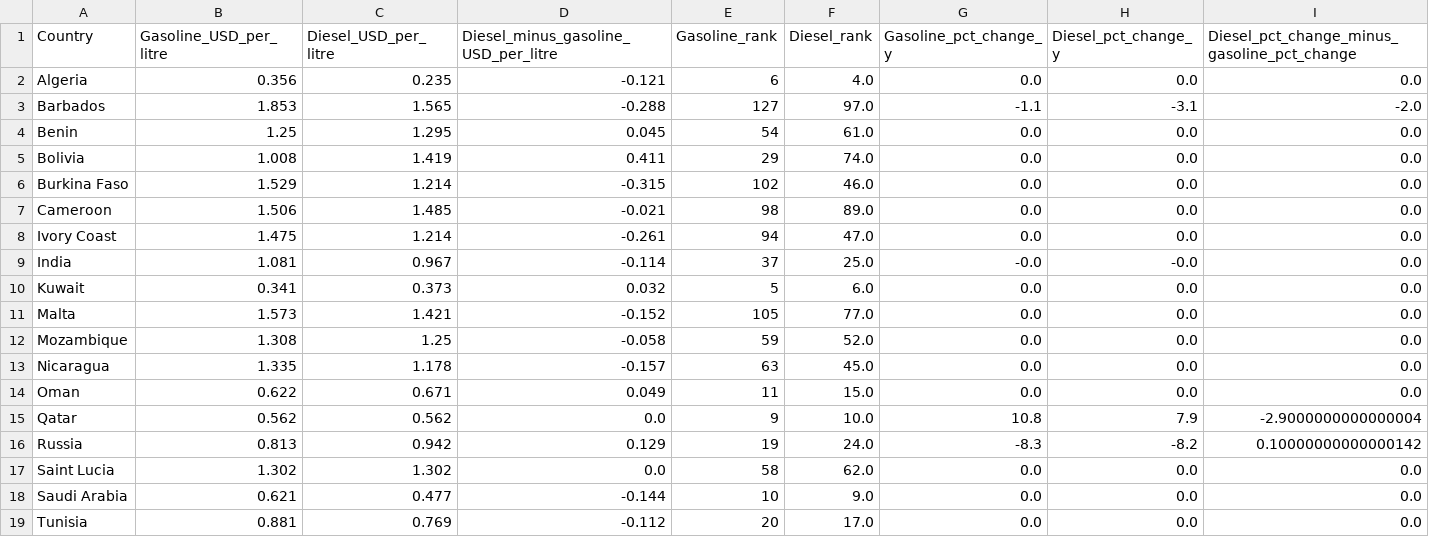
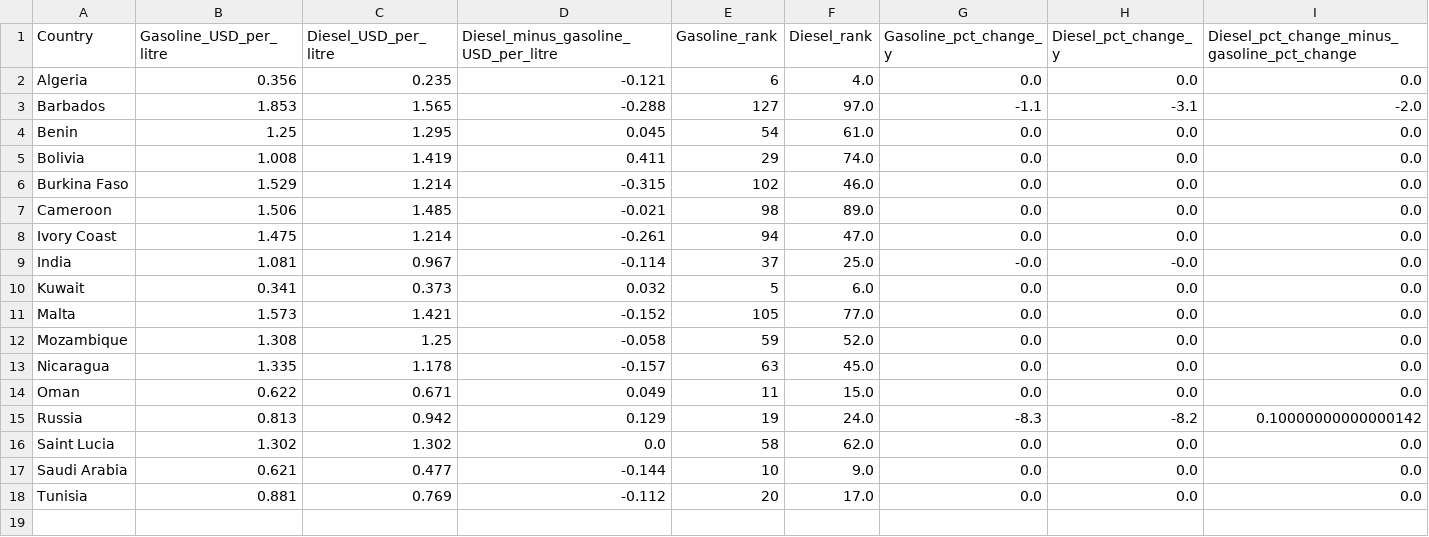
Before and after one commit to adamgreen1708/chart-templates, a CSV file: data/fuel_prices_diesel_pct_leq_zero.csv, drawn as a sheet; the diff names each change by its address in the sheet, - before the commit and + after, or states it on an @@ line.

Commit message:
Update fuel_prices_diesel_pct_leq_zero.csv

```diff
--- a/data/fuel_prices_diesel_pct_leq_zero.csv
+++ b/data/fuel_prices_diesel_pct_leq_zero.csv
-row 15: Qatar | 0.562 | 0.562 | 0.0 | 9 | 10.0 | 10.8 | 7.9 | -2.9000000000000004
```
